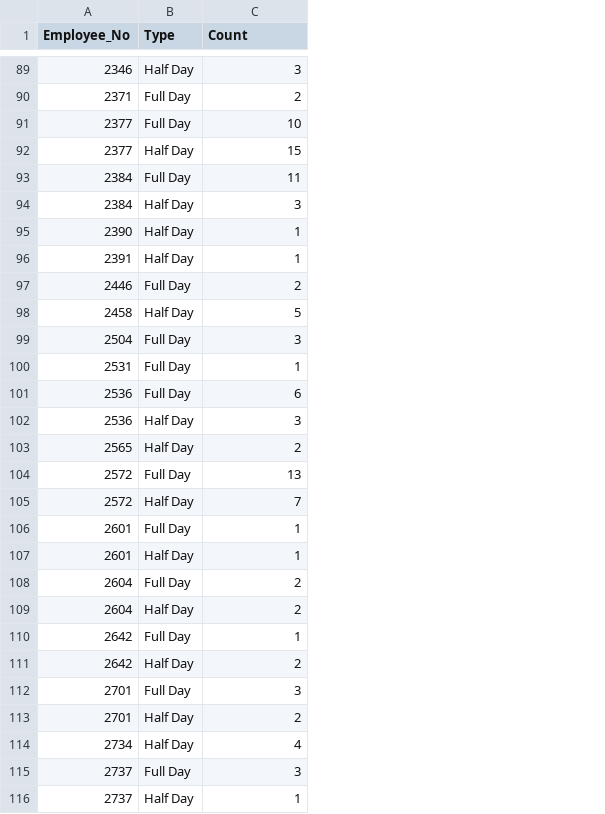
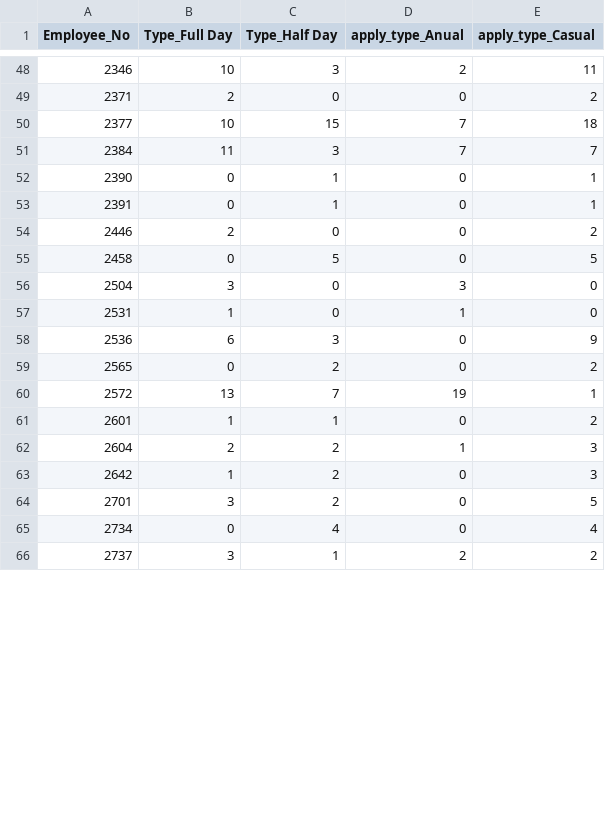
Before and after one commit to sthanikan2000/CS3121-Project, a CSV file: Preprocesssed Dataset/leaves_preprocessed_200635E.csv, drawn as a sheet; only a part is shown, gaps mark what is left out; removed rows and columns are numbered as before the commit, all else as after; the diff covers the shown part only; the diff names each change by its address in the sheet, - before the commit and + after, or states it on an @@ line.

```diff
--- a/Preprocesssed Dataset/leaves_preprocessed_200635E.csv
+++ b/Preprocesssed Dataset/leaves_preprocessed_200635E.csv
-column B (Type), rows 89-90: Half Day | Full Day; row 92: Half Day; rows 94-100: Half Day | Half Day | Half Day | Full Day | Half Day | Full Day | Full Day; rows 102-103: Half Day | Half Day; rows 105-106: Half Day | Full Day; row 108: Full Day; row 111: Half Day; rows 113-114: Half Day | Half Day; row 116: Half Day
+column B (Type_Full Day), rows 48-66: 10 | 2 | 10 | 11 | 0 | 0 | 2 | 0 | 3 | 1 | 6 | 0 | 13 | 1 | 2 | 1 | 3 | 0 | 3
+column D (apply_type_Anual), rows 48-66: 2 | 0 | 7 | 7 | 0 | 0 | 0 | 0 | 3 | 1 | 0 | 0 | 19 | 0 | 1 | 0 | 0 | 0 | 2
+column E (apply_type_Casual), rows 48-66: 11 | 2 | 18 | 7 | 1 | 1 | 2 | 5 | 0 | 0 | 9 | 2 | 1 | 2 | 3 | 3 | 5 | 4 | 2
-C1: Count
+C1: Type_Half Day
-C49 (Type_Half Day): 2
+C49 (Type_Half Day): 0
-row 91: 2377 | Full Day | 10
-row 93: 2384 | Full Day | 11
-C54 (Type_Half Day): 2
+C54 (Type_Half Day): 0
-C56 (Type_Half Day): 3
+C56 (Type_Half Day): 0
-C57 (Type_Half Day): 1
+C57 (Type_Half Day): 0
-row 101: 2536 | Full Day | 6
-row 104: 2572 | Full Day | 13
-row 107: 2601 | Half Day | 1
-row 109: 2604 | Half Day | 2
-row 110: 2642 | Full Day | 1
-row 112: 2701 | Full Day | 3
-row 115: 2737 | Full Day | 3
```
Also changed, not shown: 42 removed rows and 6 edited cells elsewhere in this file, 1 other file.
